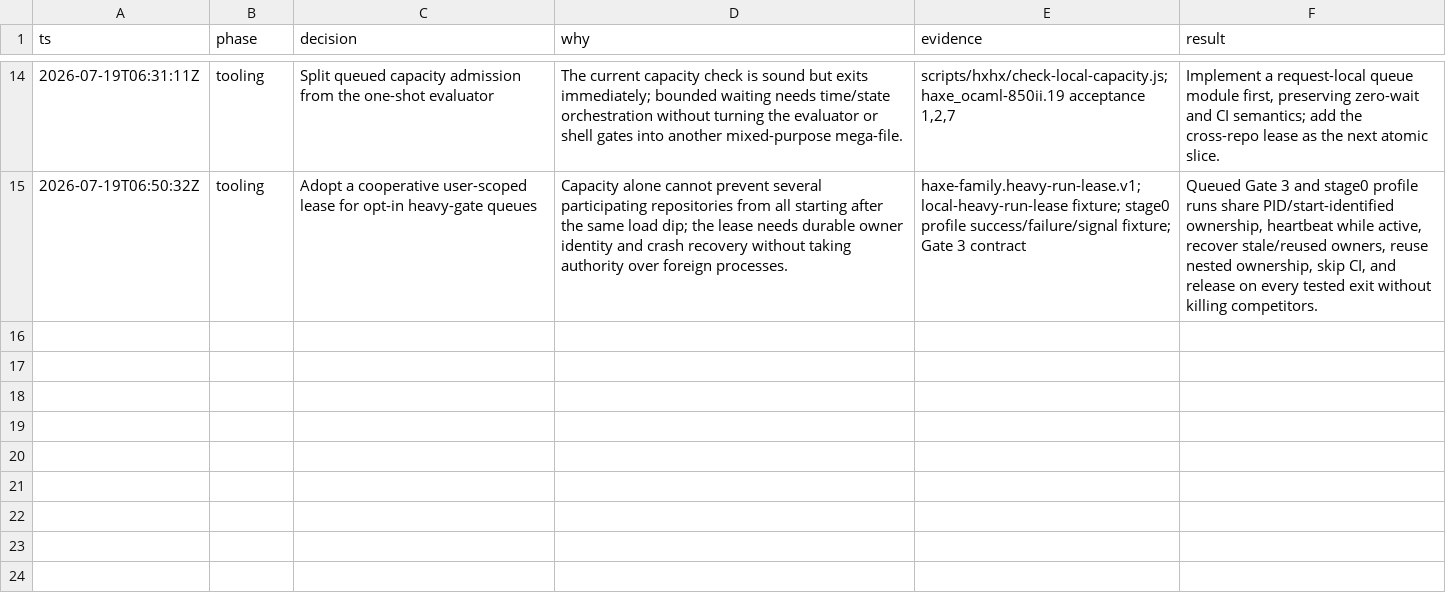
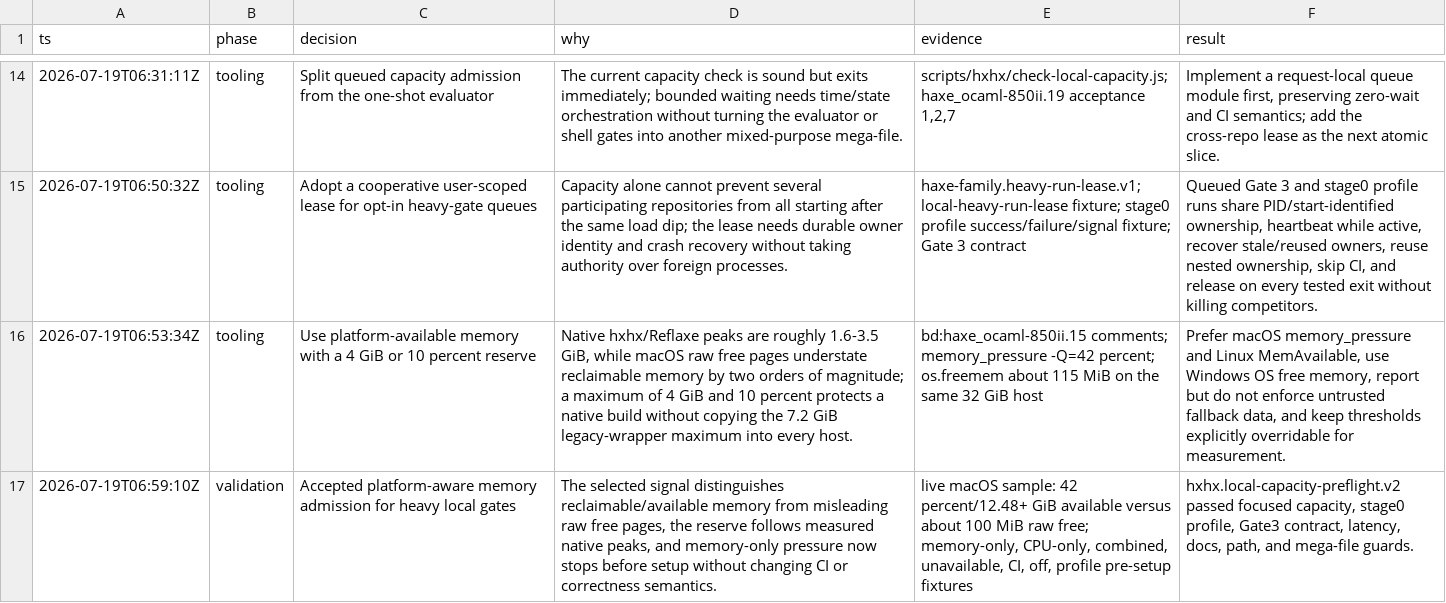
Before and after one commit to fullofcaffeine/hxhx, a TSV file: .audit/haxe_ocaml-9v1va.tsv, drawn as a sheet; only a part is shown, gaps mark what is left out; the diff names each change by its address in the sheet, - before the commit and + after, or states it on an @@ line.

Commit message:
feat(tooling): block memory-pressured heavy gates
Heavy local compiler runs now stop before setup when reliable available memory falls below the larger of 4 GiB or 10 percent of the machine. macOS uses memory_pressure, Linux uses MemAvailable, and Windows uses available physical memory, so raw free-page counts cannot falsely reject reclaimable inactive or compressed memory.\n\nThe capacity report hard-cuts to version 2 and explains the selected signal, threshold, and status. CI still warns under auto policy, explicit warn/off behavior remains visible, and unavailable platform data is reported without inventing a decision.\n\nVerified with platform parser and threshold fixtures, memory-only, CPU-only, combined, unavailable, CI, and override cases, a live macOS comparison, stage0 pre-setup refusal, and the Gate 3, latency-contract, docs, path, and mega-file guards.

```diff
--- a/.audit/haxe_ocaml-9v1va.tsv
+++ b/.audit/haxe_ocaml-9v1va.tsv
+row 16: 2026-07-19T06:53:34Z | tooling | Use platform-available memory with a 4 GiB or 10 percent reserve | Native hxhx/Reflaxe peaks are roughly 1.6-3.5 GiB, while macOS raw free pages understate reclaimable memory by two orders of magnitude; a maximum of 4 GiB and 10 percent protects a native build without copying the 7.2 GiB legacy-wrapper maximum into every host. | bd:haxe_ocaml-850ii.15 comments; memory_pressure -Q=42 percent; os.freemem about 115 MiB on the same 32 GiB host | Prefer macOS memory_pressure and Linux MemAvailable, use Windows OS free memory, report but do not enforce untrusted fallback data, and keep thresholds explicitly overridable for measurement.
+row 17: 2026-07-19T06:59:10Z | validation | Accepted platform-aware memory admission for heavy local gates | The selected signal distinguishes reclaimable/available memory from misleading raw free pages, the reserve follows measured native peaks, and memory-only pressure now stops before setup without changing CI or correctness semantics. | live macOS sample: 42 percent/12.48+ GiB available versus about 100 MiB raw free; memory-only, CPU-only, combined, unavailable, CI, off, profile pre-setup fixtures | hxhx.local-capacity-preflight.v2 passed focused capacity, stage0 profile, Gate3 contract, latency, docs, path, and mega-file guards.
```
Also changed, not shown: 12 other files.
